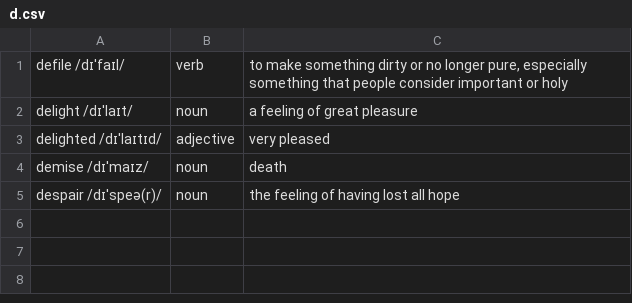
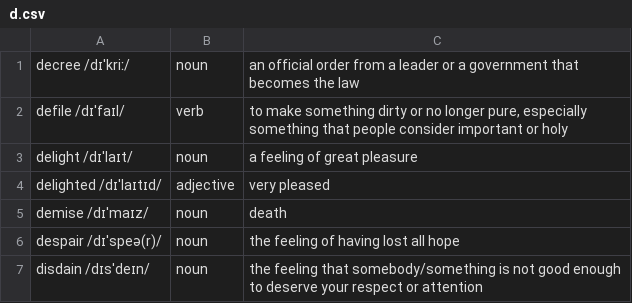
Before and after one commit to man90es/soliloquy, a CSV file: dictionary/d.csv, drawn as a sheet.

```diff
--- a/dictionary/d.csv
+++ b/dictionary/d.csv
@@ -1 +1,2 @@
+decree /dɪˈkriː/|noun|an official order from a leader or a government that becomes the law
 defile /dɪˈfaɪl/|verb|to make something dirty or no longer pure, especially something that people consider important or holy
@@ -5 +6,2 @@ demise /dɪˈmaɪz/|noun|death
 despair /dɪˈspeə(r)/|noun|the feeling of having lost all hope
+disdain /dɪsˈdeɪn/|noun|the feeling that somebody/something is not good enough to deserve your respect or attention
```
Also changed, not shown: dictionary/b.csv, dictionary/m.csv, 5 other files.
